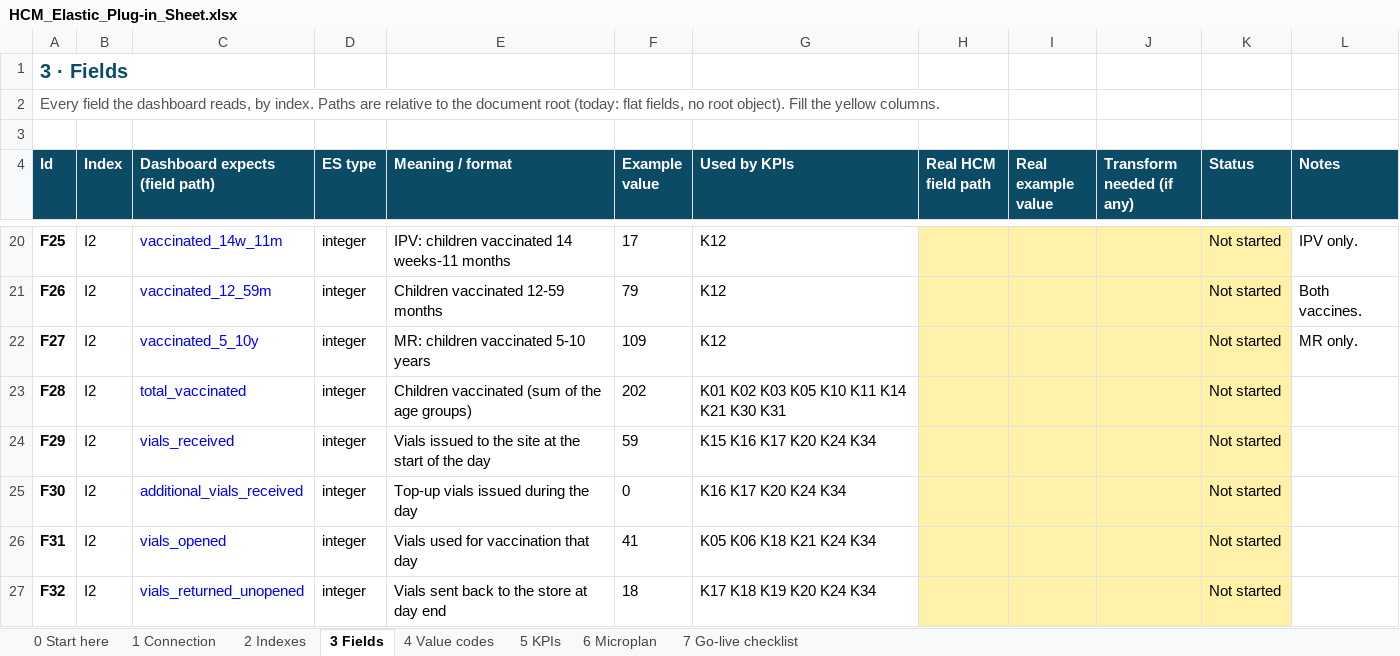
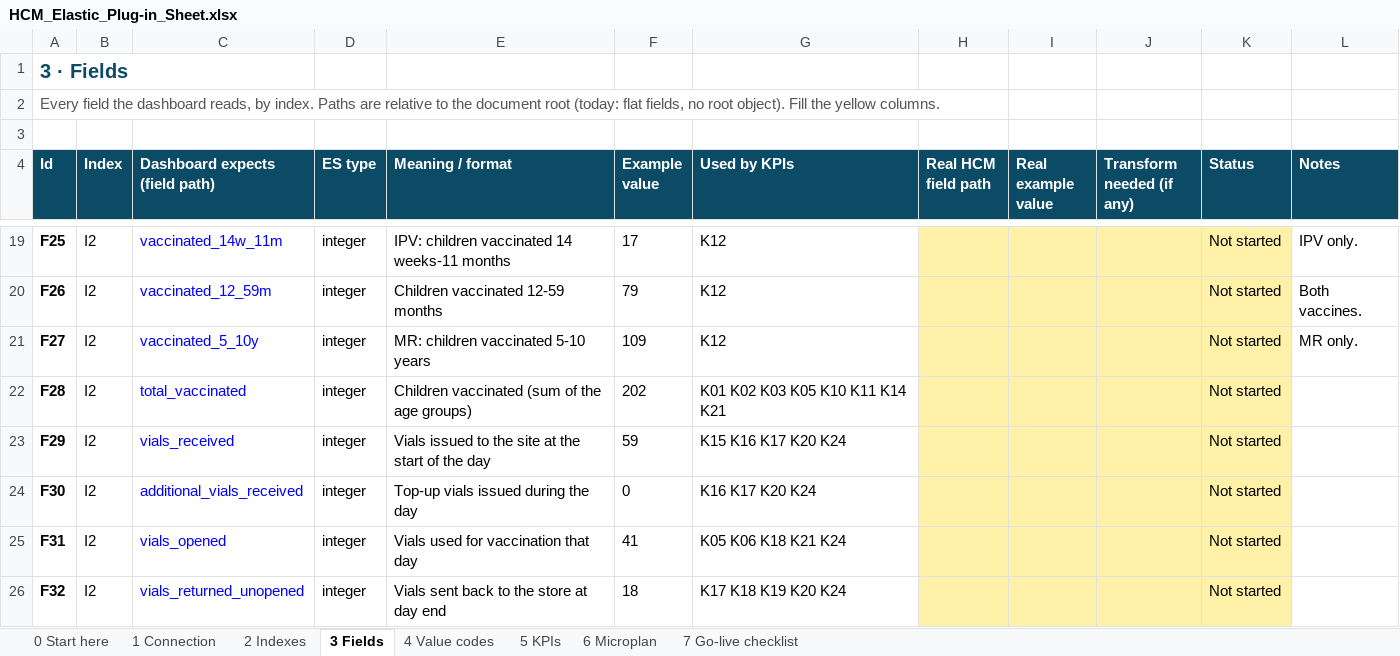
Before and after one commit to Andrew-eGov/hcm-ipv-mr-superset, an Excel workbook: docs/HCM_Elastic_Plug-in_Sheet.xlsx, sheet 3 Fields, drawn as a sheet; only a part is shown, gaps mark what is left out; values as stored, in another font and other column widths than the file's, no borders; conditional formats not drawn; addresses are those after the commit; the diff covers the shown part only; the diff names each change by its address in the sheet, - before the commit and + after, or states it on an @@ line.

```diff
--- a/docs/HCM_Elastic_Plug-in_Sheet.xlsx (sheet 3 Fields)
+++ b/docs/HCM_Elastic_Plug-in_Sheet.xlsx (sheet 3 Fields)
-G22 (Used by KPIs): K01 K02 K03 K05 K10 K11 K14 K21 K30 K31
+G22 (Used by KPIs): K01 K02 K03 K05 K10 K11 K14 K21
-G23 (Used by KPIs): K15 K16 K17 K20 K24 K34
+G23 (Used by KPIs): K15 K16 K17 K20 K24
-G24 (Used by KPIs): K16 K17 K20 K24 K34
+G24 (Used by KPIs): K16 K17 K20 K24
-G25 (Used by KPIs): K05 K06 K18 K21 K24 K34
+G25 (Used by KPIs): K05 K06 K18 K21 K24
-G26 (Used by KPIs): K17 K18 K19 K20 K24 K34
+G26 (Used by KPIs): K17 K18 K19 K20 K24
```
Also changed, not shown: 4 added rows, 2 removed rows and 6 edited cells elsewhere in this sheet, sheet 5 KPIs, sheet 2 Indexes, sheet 6 Microplan, sheet 0 Start here, sheet 1 Connection, 9 other files.
